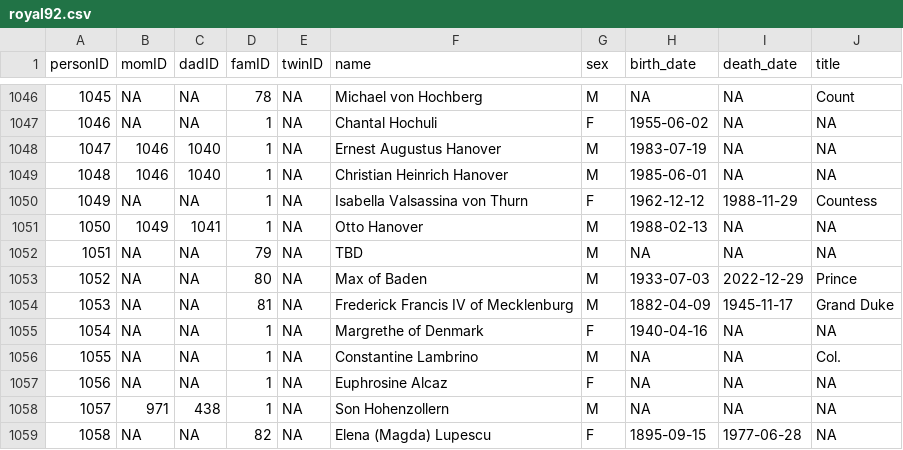
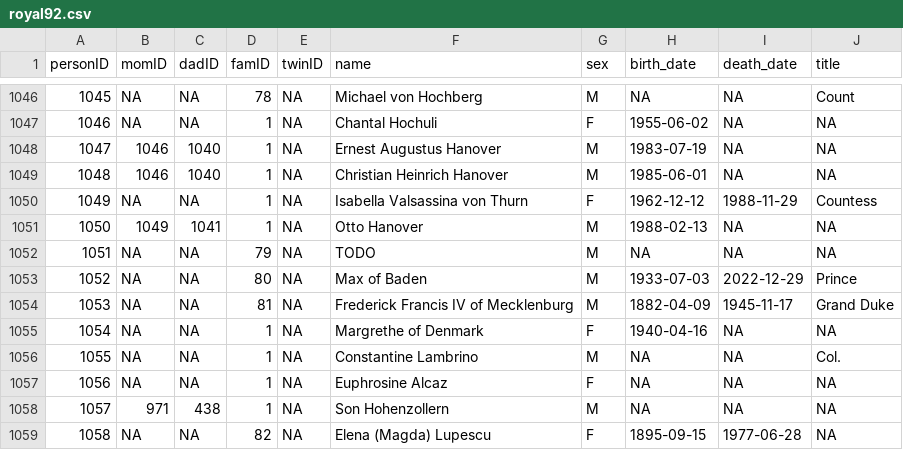
Before and after one commit to R-Computing-Lab/BGmisc, a CSV file: data-raw/royal92.csv, drawn as a sheet; only a part is shown, gaps mark what is left out.

```diff
--- a/data-raw/royal92.csv
+++ b/data-raw/royal92.csv
@@ -1051,3 +1051,3 @@ personID,momID,dadID,famID,twinID,name,sex,birth_date,death_date,title
 1050,1049,1041,1,NA,Otto Hanover,M,1988-02-13,NA,NA
-1051,NA,NA,79,NA,TBD,M,NA,NA,NA
+1051,NA,NA,79,NA,TODO,M,NA,NA,NA
 1052,NA,NA,80,NA,Max of Baden,M,1933-07-03,2022-12-29,Prince
```
Also changed, not shown: 2 other files.
